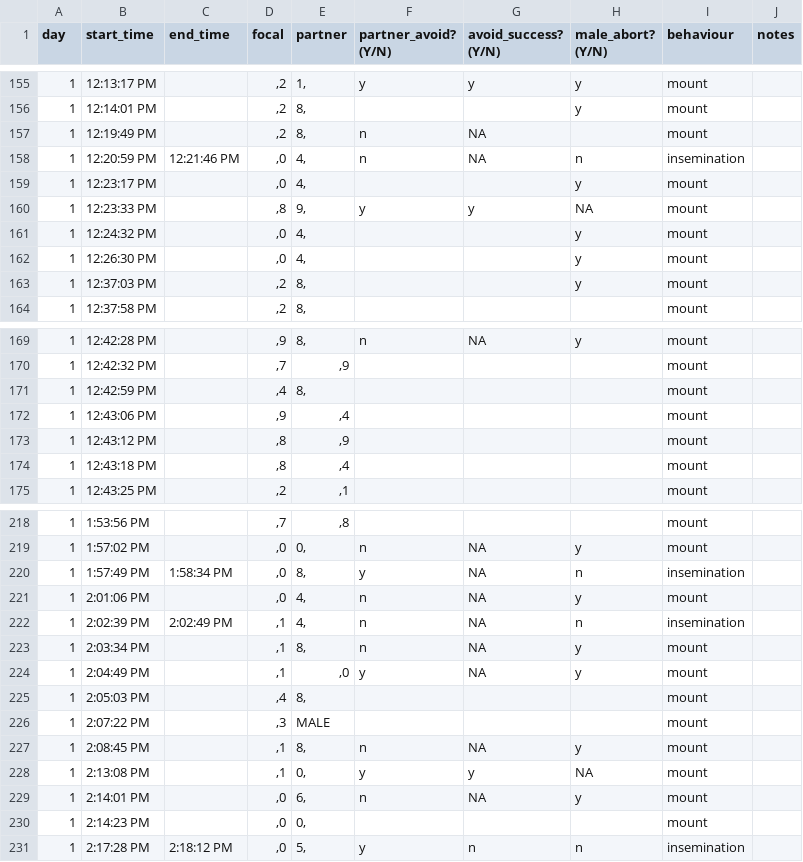
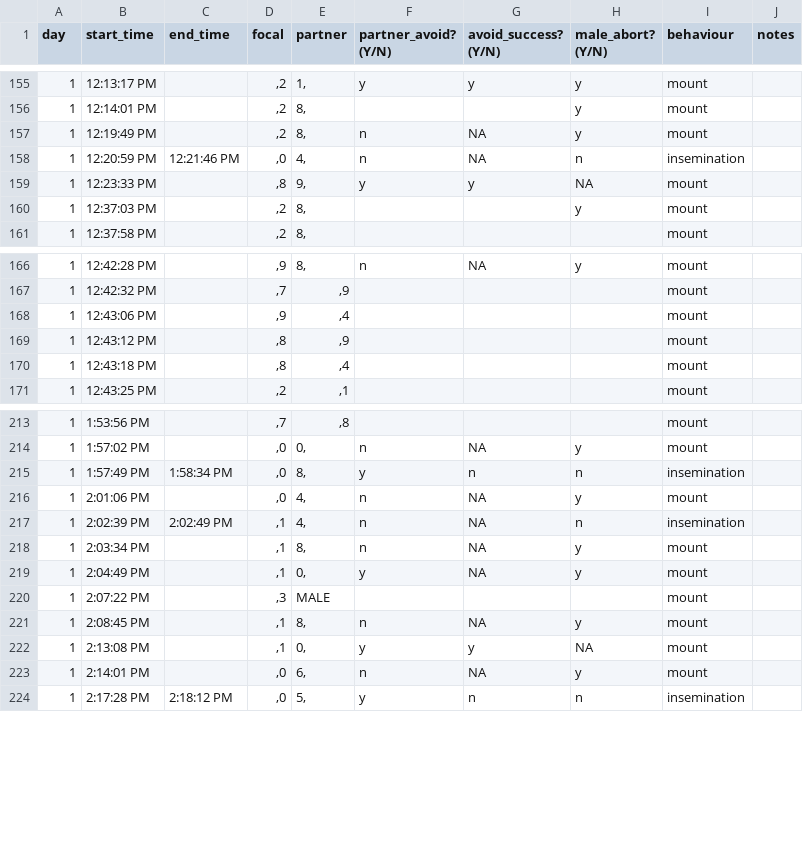
Before and after one commit to janyan33/bb_soc_exp, a CSV file: males_summer_2023/data/soc_exp_male_r1.csv, drawn as a sheet; only a part is shown, gaps mark what is left out; the diff covers the shown part only.

Commit message:
Added analyses for reps 1 and 2 for summer male 2023

```diff
--- a/males_summer_2023/data/soc_exp_male_r1.csv
+++ b/males_summer_2023/data/soc_exp_male_r1.csv
@@ -156,8 +156,5 @@ day,start_time,end_time,focal,partner,partner_avoid? (Y/N),avoid_success? (Y/N),
 1,12:14:01 PM,,",2","8,",,,y,mount,
-1,12:19:49 PM,,",2","8,",n,NA,,mount,
+1,12:19:49 PM,,",2","8,",n,NA,y,mount,
 1,12:20:59 PM,12:21:46 PM,",0","4,",n,NA,n,insemination,
-1,12:23:17 PM,,",0","4,",,,y,mount,
 1,12:23:33 PM,,",8","9,",y,y,NA,mount,
-1,12:24:32 PM,,",0","4,",,,y,mount,
-1,12:26:30 PM,,",0","4,",,,y,mount,
 1,12:37:03 PM,,",2","8,",,,y,mount,
@@ -170,3 +167,2 @@ day,start_time,end_time,focal,partner,partner_avoid? (Y/N),avoid_success? (Y/N),
 1,12:42:32 PM,,",7",",9",,,,mount,
-1,12:42:59 PM,,",4","8,",,,,mount,
 1,12:43:06 PM,,",9",",4",,,,mount,
@@ -219,3 +214,3 @@ day,start_time,end_time,focal,partner,partner_avoid? (Y/N),avoid_success? (Y/N),
 1,1:57:02 PM,,",0","0,",n,NA,y,mount,
-1,1:57:49 PM,1:58:34 PM,",0","8,",y,NA,n,insemination,
+1,1:57:49 PM,1:58:34 PM,",0","8,",y,n,n,insemination,
 1,2:01:06 PM,,",0","4,",n,NA,y,mount,
@@ -223,4 +218,3 @@ day,start_time,end_time,focal,partner,partner_avoid? (Y/N),avoid_success? (Y/N),
 1,2:03:34 PM,,",1","8,",n,NA,y,mount,
-1,2:04:49 PM,,",1",",0",y,NA,y,mount,
-1,2:05:03 PM,,",4","8,",,,,mount,
+1,2:04:49 PM,,",1","0,",y,NA,y,mount,
 1,2:07:22 PM,,",3",MALE,,,,mount,
@@ -229,3 +223,2 @@ day,start_time,end_time,focal,partner,partner_avoid? (Y/N),avoid_success? (Y/N),
 1,2:14:01 PM,,",0","6,",n,NA,y,mount,
-1,2:14:23 PM,,",0","0,",,,,mount,
 1,2:17:28 PM,2:18:12 PM,",0","5,",y,n,n,insemination,
```
Also changed, not shown: 6 removed rows and 19 edited cells elsewhere in this file, males_summer_2023/data/soc_exp_male_r2.csv, 10 other files.
